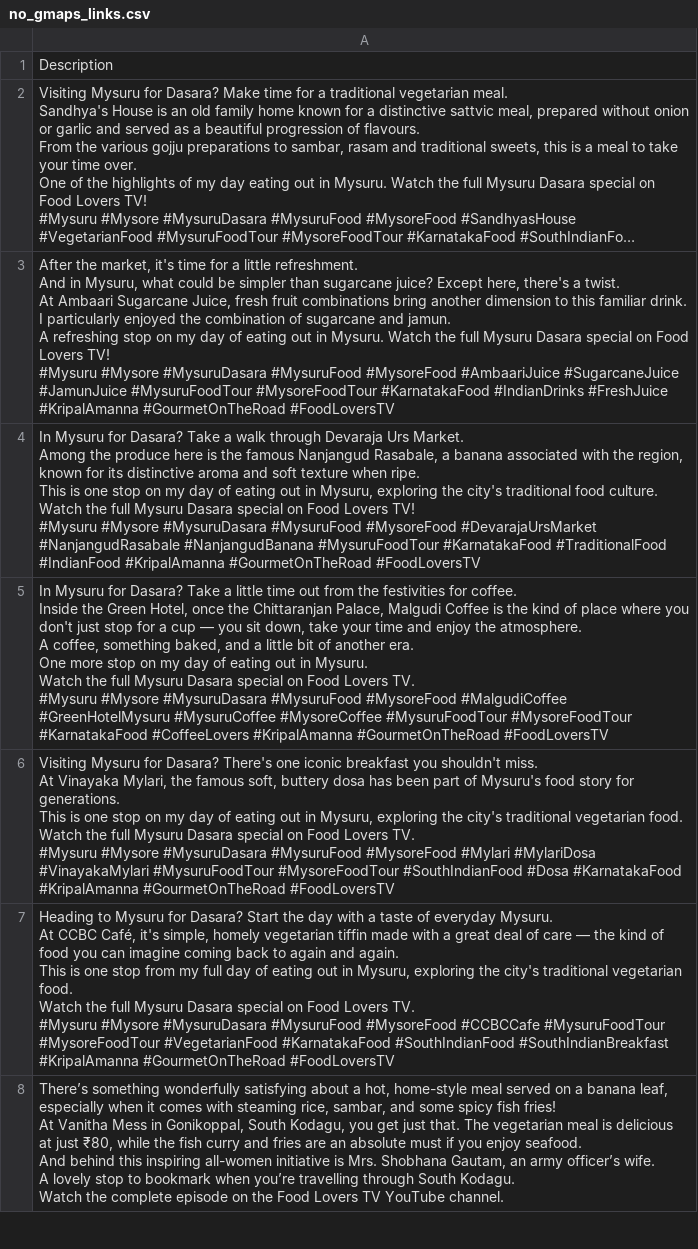
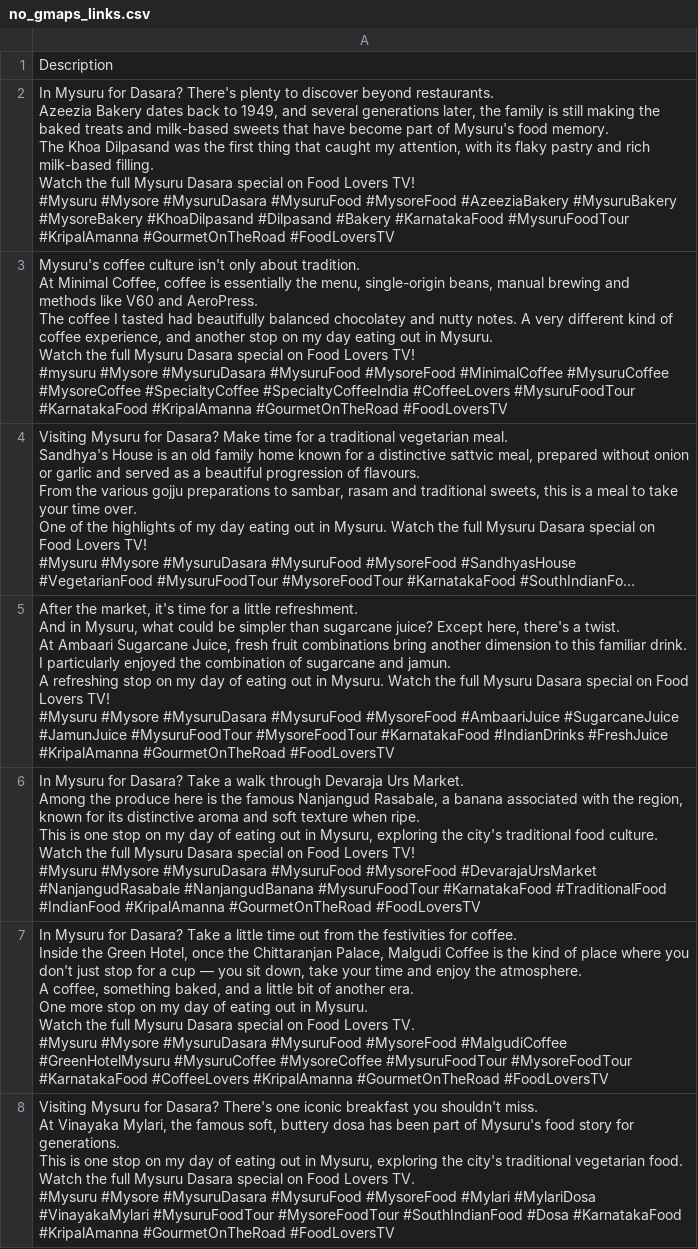
Before and after one commit to harikrishnad1997/YouTube-Scarpper-Map, a CSV file: no_gmaps_links.csv, drawn as a sheet; only a part is shown; the shorter side is filled out with more unchanged rows; long unchanged cells end in …; ↵ is a line break in a cell; the diff names each change by its address in the sheet, - before the commit and + after, or states it on an @@ line.

```diff
--- a/no_gmaps_links.csv
+++ b/no_gmaps_links.csv
+row 2: In Mysuru for Dasara? There's plenty to discover beyond restaurants. ↵ Azeezia Bakery dates back to 1949, and several generations later, the family is still making the baked treats and milk-based sweets that have become part of Mysuru's food memory. ↵ The Khoa Dilpasand was the first thing that caught my attention, with its flaky pastry and rich milk-based filling. ↵ Watch the full Mysuru Dasara special on Food Lovers TV! ↵ #Mysuru #Mysore #MysuruDasara #MysuruFood #MysoreFood #AzeeziaBakery #MysuruBakery #MysoreBakery #KhoaDilpasand #Dilpasand #Bakery #KarnatakaFood #MysuruFoodTour #KripalAmanna #GourmetOnTheRoad #FoodLoversTV
+row 3: Mysuru's coffee culture isn't only about tradition. ↵ At Minimal Coffee, coffee is essentially the menu, single-origin beans, manual brewing and methods like V60 and AeroPress. ↵ The coffee I tasted had beautifully balanced chocolatey and nutty notes. A very different kind of coffee experience, and another stop on my day eating out in Mysuru. ↵ Watch the full Mysuru Dasara special on Food Lovers TV! ↵ #mysuru #Mysore #MysuruDasara #MysuruFood #MysoreFood #MinimalCoffee #MysuruCoffee #MysoreCoffee #SpecialtyCoffee #SpecialtyCoffeeIndia #CoffeeLovers #MysuruFoodTour #KarnatakaFood #KripalAmanna #GourmetOnTheRoad #FoodLoversTV
```
Also changed, not shown: app/list2.csv, 5 other files.
